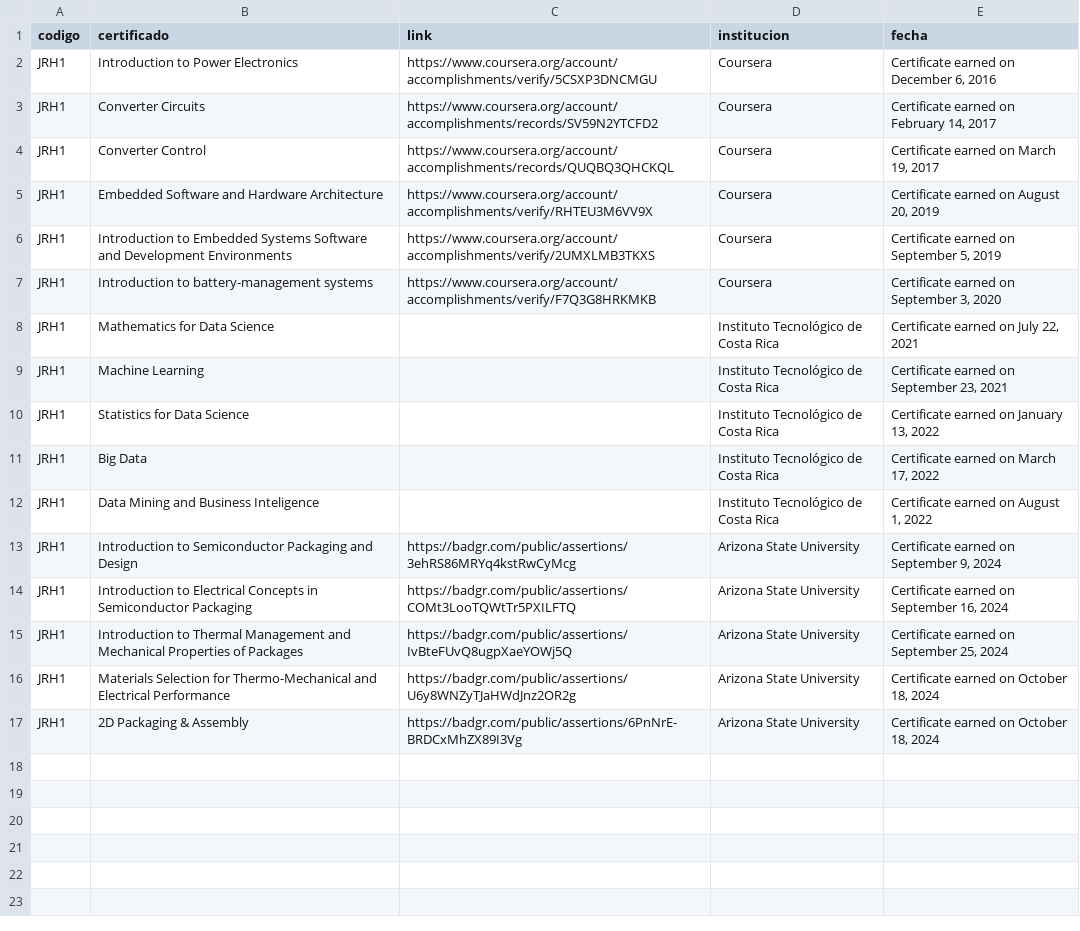
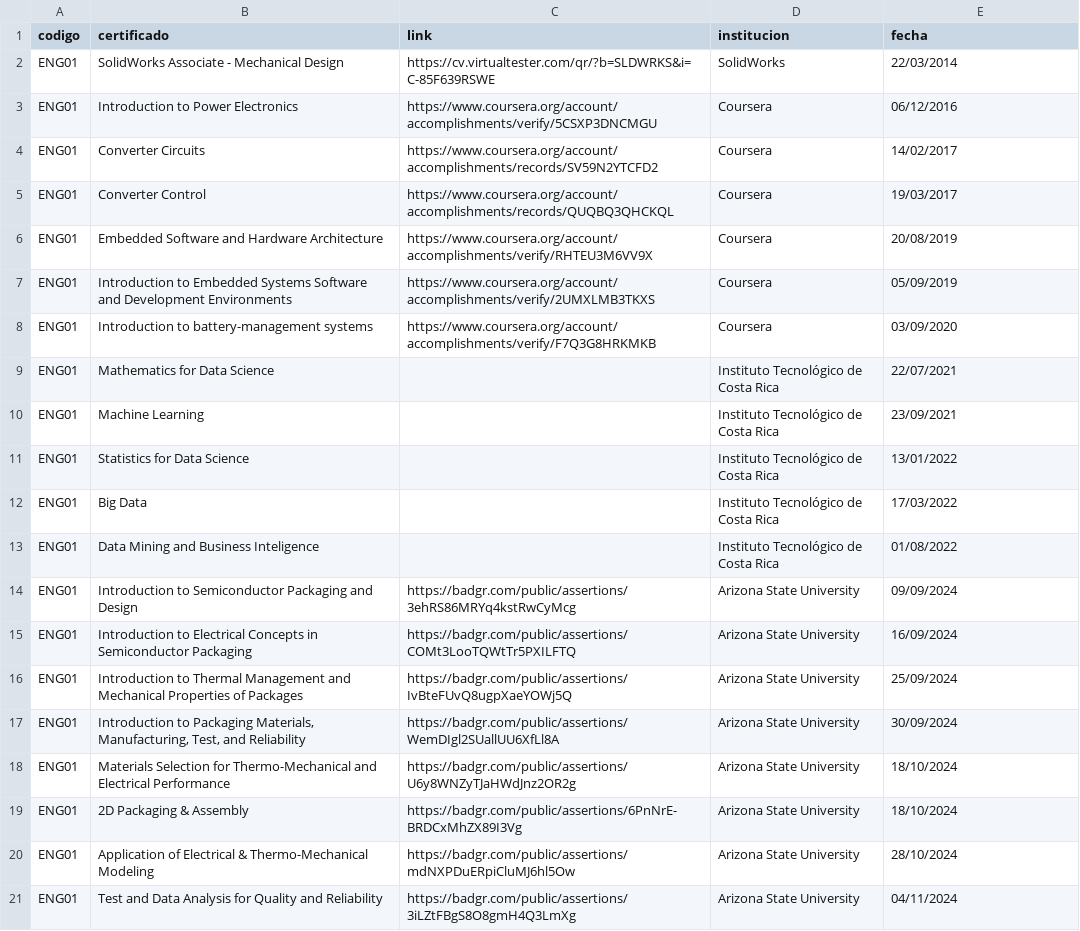
Before and after one commit to juanjorojash/CV, a CSV file: 07_certificados.csv, drawn as a sheet.

```diff
--- a/07_certificados.csv
+++ b/07_certificados.csv
@@ -1,17 +1,21 @@
 codigo,certificado,link,institucion,fecha
-JRH1,Introduction to Power Electronics,https://www.coursera.org/account/accomplishments/verify/5CSXP3DNCMGU,Coursera,"Certificate earned on December 6, 2016"
-JRH1,Converter Circuits,https://www.coursera.org/account/accomplishments/records/SV59N2YTCFD2,Coursera,"Certificate earned on February 14, 2017"
-JRH1,Converter Control,https://www.coursera.org/account/accomplishments/records/QUQBQ3QHCKQL,Coursera,"Certificate earned on March 19, 2017"
-JRH1,Embedded Software and Hardware Architecture,https://www.coursera.org/account/accomplishments/verify/RHTEU3M6VV9X,Coursera,"Certificate earned on August 20, 2019"
-JRH1,Introduction to Embedded Systems Software and Development Environments,https://www.coursera.org/account/accomplishments/verify/2UMXLMB3TKXS,Coursera,"Certificate earned on September 5, 2019"
-JRH1,Introduction to battery-management systems,https://www.coursera.org/account/accomplishments/verify/F7Q3G8HRKMKB,Coursera,"Certificate earned on September 3, 2020"
-JRH1,Mathematics for Data Science,,Instituto Tecnológico de Costa Rica,"Certificate earned on July 22, 2021"
-JRH1,Machine Learning,,Instituto Tecnológico de Costa Rica,"Certificate earned on September 23, 2021"
-JRH1,Statistics for Data Science,,Instituto Tecnológico de Costa Rica,"Certificate earned on January 13, 2022"
-JRH1,Big Data,,Instituto Tecnológico de Costa Rica,"Certificate earned on March 17, 2022"
-JRH1,Data Mining and Business Inteligence,,Instituto Tecnológico de Costa Rica,"Certificate earned on August 1, 2022"
-JRH1,Introduction to Semiconductor Packaging and Design,https://badgr.com/public/assertions/3ehRS86MRYq4kstRwCyMcg,Arizona State University,"Certificate earned on September 9, 2024"
-JRH1,Introduction to Electrical Concepts in Semiconductor Packaging,https://badgr.com/public/assertions/COMt3LooTQWtTr5PXILFTQ,Arizona State University,"Certificate earned on September 16, 2024"
-JRH1,Introduction to Thermal Management and Mechanical Properties of Packages,https://badgr.com/public/assertions/IvBteFUvQ8ugpXaeYOWj5Q,Arizona State University,"Certificate earned on September 25, 2024"
-JRH1,Materials Selection for Thermo-Mechanical and Electrical Performance,https://badgr.com/public/assertions/U6y8WNZyTJaHWdJnz2OR2g,Arizona State University,"Certificate earned on October 18, 2024"
-JRH1,2D Packaging & Assembly,https://badgr.com/public/assertions/6PnNrE-BRDCxMhZX89I3Vg,Arizona State University,"Certificate earned on October 18, 2024"
+ENG01,SolidWorks Associate - Mechanical Design,https://cv.virtualtester.com/qr/?b=SLDWRKS&i=C-85F639RSWE,SolidWorks,22/03/2014
+ENG01,Introduction to Power Electronics,https://www.coursera.org/account/accomplishments/verify/5CSXP3DNCMGU,Coursera,06/12/2016
+ENG01,Converter Circuits,https://www.coursera.org/account/accomplishments/records/SV59N2YTCFD2,Coursera,14/02/2017
+ENG01,Converter Control,https://www.coursera.org/account/accomplishments/records/QUQBQ3QHCKQL,Coursera,19/03/2017
+ENG01,Embedded Software and Hardware Architecture,https://www.coursera.org/account/accomplishments/verify/RHTEU3M6VV9X,Coursera,20/08/2019
+ENG01,Introduction to Embedded Systems Software and Development Environments,https://www.coursera.org/account/accomplishments/verify/2UMXLMB3TKXS,Coursera,05/09/2019
+ENG01,Introduction to battery-management systems,https://www.coursera.org/account/accomplishments/verify/F7Q3G8HRKMKB,Coursera,03/09/2020
+ENG01,Mathematics for Data Science,,Instituto Tecnológico de Costa Rica,22/07/2021
+ENG01,Machine Learning,,Instituto Tecnológico de Costa Rica,23/09/2021
+ENG01,Statistics for Data Science,,Instituto Tecnológico de Costa Rica,13/01/2022
+ENG01,Big Data,,Instituto Tecnológico de Costa Rica,17/03/2022
+ENG01,Data Mining and Business Inteligence,,Instituto Tecnológico de Costa Rica,01/08/2022
+ENG01,Introduction to Semiconductor Packaging and Design,https://badgr.com/public/assertions/3ehRS86MRYq4kstRwCyMcg,Arizona State University,09/09/2024
+ENG01,Introduction to Electrical Concepts in Semiconductor Packaging,https://badgr.com/public/assertions/COMt3LooTQWtTr5PXILFTQ,Arizona State University,16/09/2024
+ENG01,Introduction to Thermal Management and Mechanical Properties of Packages,https://badgr.com/public/assertions/IvBteFUvQ8ugpXaeYOWj5Q,Arizona State University,25/09/2024
+ENG01,"Introduction to Packaging Materials, Manufacturing, Test, and Reliability",https://badgr.com/public/assertions/WemDIgl2SUallUU6XfLl8A,Arizona State University,30/09/2024
+ENG01,Materials Selection for Thermo-Mechanical and Electrical Performance,https://badgr.com/public/assertions/U6y8WNZyTJaHWdJnz2OR2g,Arizona State University,18/10/2024
+ENG01,2D Packaging & Assembly,https://badgr.com/public/assertions/6PnNrE-BRDCxMhZX89I3Vg,Arizona State University,18/10/2024
+ENG01,Application of Electrical & Thermo-Mechanical Modeling,https://badgr.com/public/assertions/mdNXPDuERpiCluMJ6hl5Ow,Arizona State University,28/10/2024
+ENG01,Test and Data Analysis for Quality and Reliability,https://badgr.com/public/assertions/3iLZtFBgS8O8gmH4Q3LmXg,Arizona State University,04/11/2024
```
Also changed, not shown: 00_datos.csv, 01_grados.csv, 17 other files.
